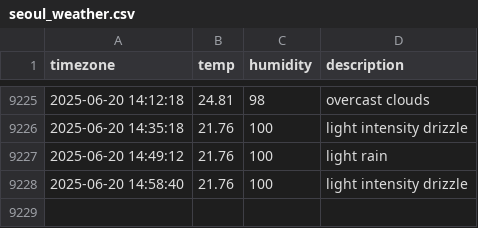
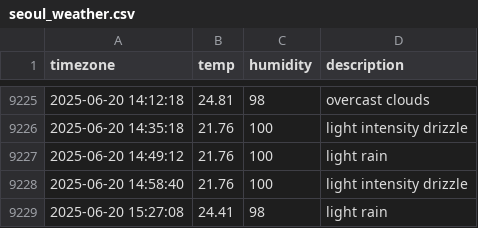
Before and after one commit to jchan-12/seoul_weather, a CSV file: seoul_weather.csv, drawn as a sheet; only a part is shown, gaps mark what is left out.

```diff
--- a/seoul_weather.csv
+++ b/seoul_weather.csv
@@ -9228 +9228,2 @@ timezone,temp,humidity,description
 2025-06-20 14:58:40,21.76,100,light intensity drizzle
+2025-06-20 15:27:08,24.41,98,light rain
```
